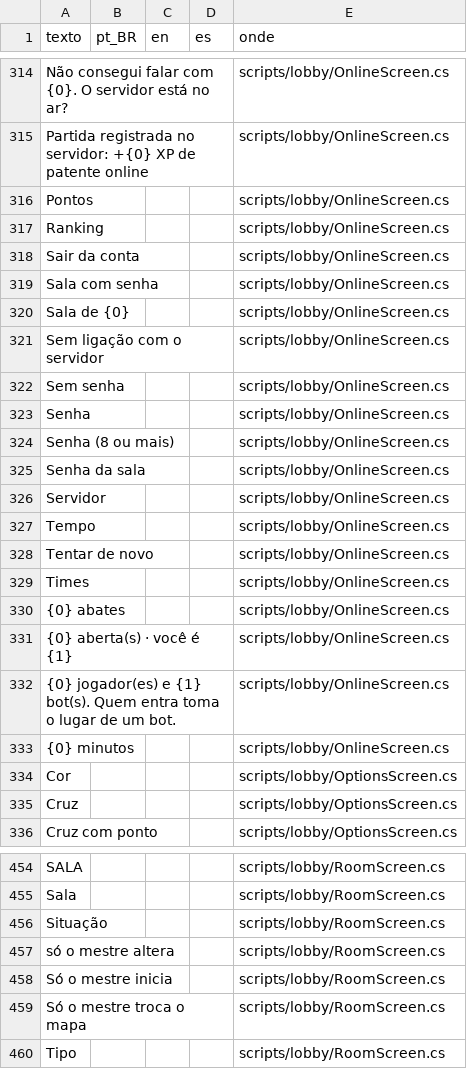
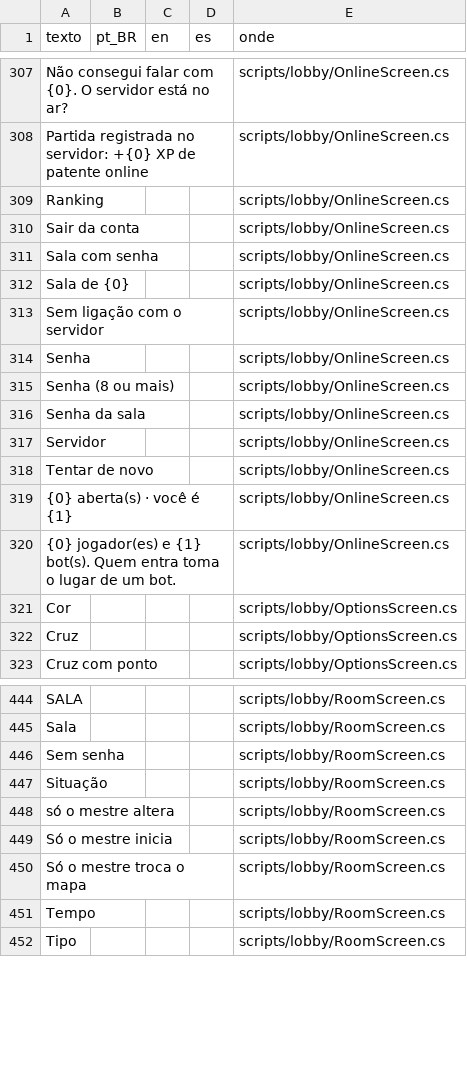
Before and after one commit to jhonatabonadio1/alcateia, a CSV file: assets/i18n/textos.csv, drawn as a sheet; only a part is shown, gaps mark what is left out; the diff covers the shown part only.

```diff
--- a/assets/i18n/textos.csv
+++ b/assets/i18n/textos.csv
@@ -317,3 +310,2 @@ Não consegui falar com {0}. O servidor está no ar?,,,,scripts/lobby/OnlineScre
 Partida registrada no servidor: +{0} XP de patente online,,,,scripts/lobby/OnlineScreen.cs
-Pontos,,,,scripts/lobby/OnlineScreen.cs
 Ranking,,,,scripts/lobby/OnlineScreen.cs
@@ -323,3 +315,2 @@ Sala de {0},,,,scripts/lobby/OnlineScreen.cs
 Sem ligação com o servidor,,,,scripts/lobby/OnlineScreen.cs
-Sem senha,,,,scripts/lobby/OnlineScreen.cs
 Senha,,,,scripts/lobby/OnlineScreen.cs
@@ -328,9 +319,5 @@ Senha da sala,,,,scripts/lobby/OnlineScreen.cs
 Servidor,,,,scripts/lobby/OnlineScreen.cs
-Tempo,,,,scripts/lobby/OnlineScreen.cs
 Tentar de novo,,,,scripts/lobby/OnlineScreen.cs
-Times,,,,scripts/lobby/OnlineScreen.cs
-{0} abates,,,,scripts/lobby/OnlineScreen.cs
 {0} aberta(s) · você é {1},,,,scripts/lobby/OnlineScreen.cs
 {0} jogador(es) e {1} bot(s). Quem entra toma o lugar de um bot.,,,,scripts/lobby/OnlineScreen.cs
-{0} minutos,,,,scripts/lobby/OnlineScreen.cs
 Cor,,,,scripts/lobby/OptionsScreen.cs
@@ -457,2 +447,3 @@ SALA,,,,scripts/lobby/RoomScreen.cs
 Sala,,,,scripts/lobby/RoomScreen.cs
+Sem senha,,,,scripts/lobby/RoomScreen.cs
 Situação,,,,scripts/lobby/RoomScreen.cs
@@ -461,2 +452,3 @@ Só o mestre inicia,,,,scripts/lobby/RoomScreen.cs
 Só o mestre troca o mapa,,,,scripts/lobby/RoomScreen.cs
+Tempo,,,,scripts/lobby/RoomScreen.cs
 Tipo,,,,scripts/lobby/RoomScreen.cs
```
Also changed, not shown: 3 added rows and 7 removed rows elsewhere in this file, 47 other files.
